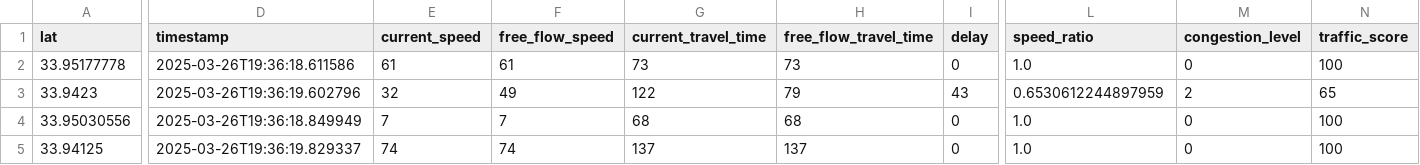
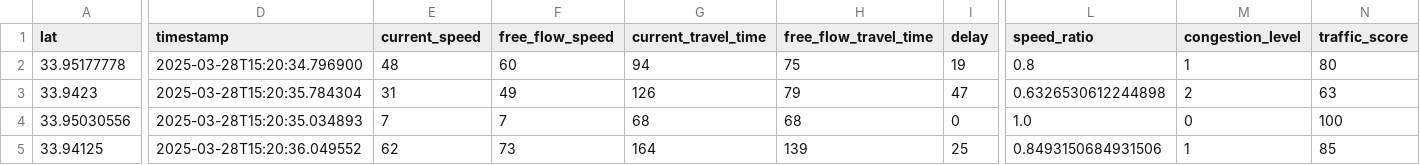
Before and after one commit to bvargas23-spec/smart-traffic-control, a CSV file: multi_intersection_traffic_data.csv, drawn as a sheet; only a part is shown, gaps mark what is left out; the diff covers the shown part only; the diff names each change by its address in the sheet, - before the commit and + after, or states it on an @@ line.

Commit message:
Add new traffic data files with updated metrics and timestamps

```diff
--- a/multi_intersection_traffic_data.csv
+++ b/multi_intersection_traffic_data.csv
-D2 (timestamp): 2025-03-26T19:36:18.611586
+D2 (timestamp): 2025-03-28T15:20:34.796900
-E2 (current_speed): 61
+E2 (current_speed): 48
-F2 (free_flow_speed): 61
+F2 (free_flow_speed): 60
-G2 (current_travel_time): 73
+G2 (current_travel_time): 94
-H2 (free_flow_travel_time): 73
+H2 (free_flow_travel_time): 75
-I2 (delay): 0
+I2 (delay): 19
-L2 (speed_ratio): 1.0
+L2 (speed_ratio): 0.8
-M2 (congestion_level): 0
+M2 (congestion_level): 1
-N2 (traffic_score): 100
+N2 (traffic_score): 80
-D3 (timestamp): 2025-03-26T19:36:19.602796
+D3 (timestamp): 2025-03-28T15:20:35.784304
-E3 (current_speed): 32
+E3 (current_speed): 31
-G3 (current_travel_time): 122
+G3 (current_travel_time): 126
-I3 (delay): 43
+I3 (delay): 47
-L3 (speed_ratio): 0.6530612244897959
+L3 (speed_ratio): 0.6326530612244898
-N3 (traffic_score): 65
+N3 (traffic_score): 63
-D4 (timestamp): 2025-03-26T19:36:18.849949
+D4 (timestamp): 2025-03-28T15:20:35.034893
-D5 (timestamp): 2025-03-26T19:36:19.829337
+D5 (timestamp): 2025-03-28T15:20:36.049552
-E5 (current_speed): 74
+E5 (current_speed): 62
-F5 (free_flow_speed): 74
+F5 (free_flow_speed): 73
-G5 (current_travel_time): 137
+G5 (current_travel_time): 164
-H5 (free_flow_travel_time): 137
+H5 (free_flow_travel_time): 139
-I5 (delay): 0
+I5 (delay): 25
-L5 (speed_ratio): 1.0
+L5 (speed_ratio): 0.8493150684931506
-M5 (congestion_level): 0
+M5 (congestion_level): 1
-N5 (traffic_score): 100
+N5 (traffic_score): 85
```
Also changed, not shown: 34 edited cells elsewhere in this file, 21 other files.
